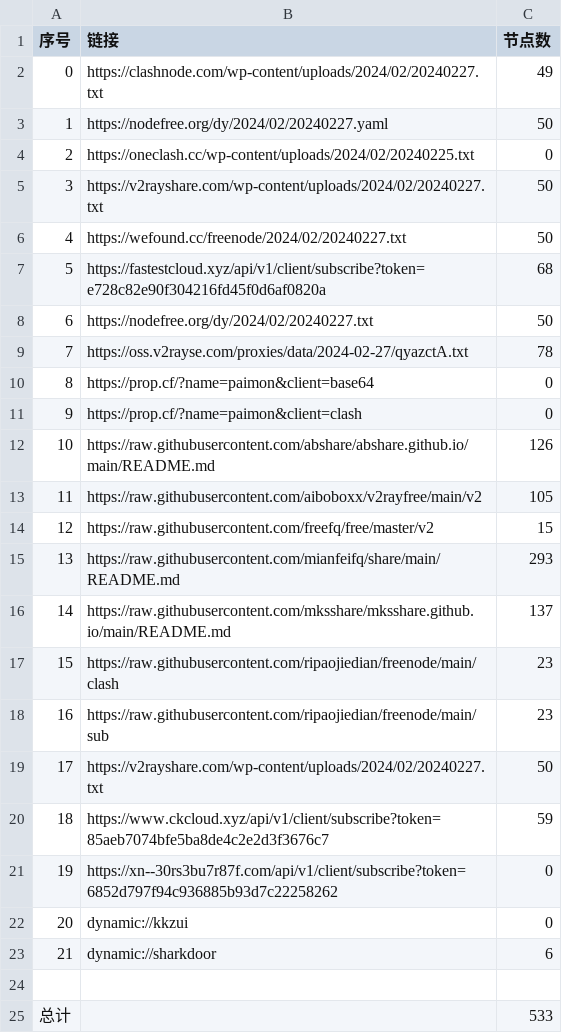
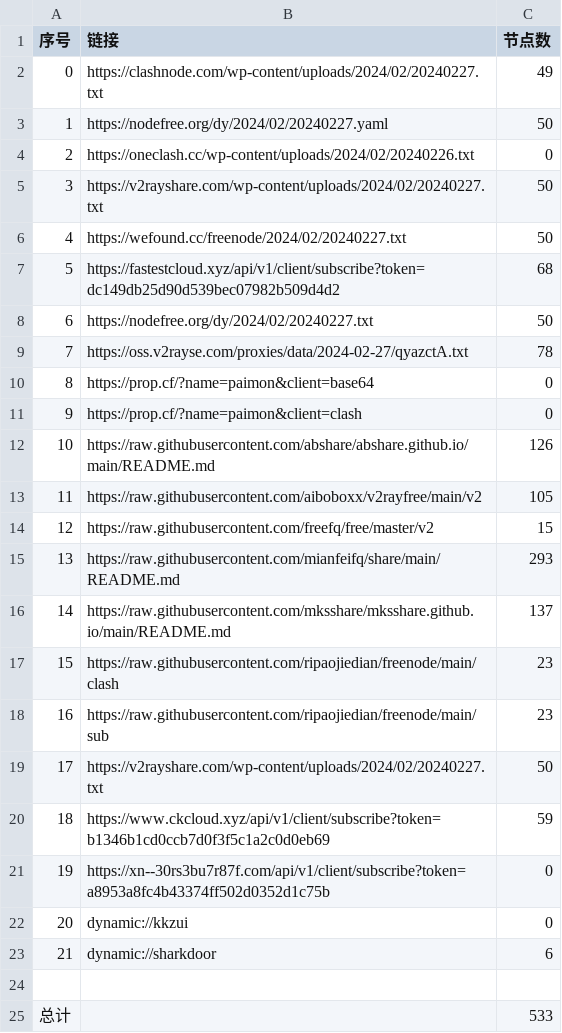
Before and after one commit to yaney01/NoMoreWalls, a CSV file: list_result.csv, drawn as a sheet.

```diff
--- a/list_result.csv
+++ b/list_result.csv
@@ -3,6 +3,6 @@
 1,https://nodefree.org/dy/2024/02/20240227.yaml,50
-2,https://oneclash.cc/wp-content/uploads/2024/02/20240225.txt,0
+2,https://oneclash.cc/wp-content/uploads/2024/02/20240226.txt,0
 3,https://v2rayshare.com/wp-content/uploads/2024/02/20240227.txt,50
 4,https://wefound.cc/freenode/2024/02/20240227.txt,50
-5,https://fastestcloud.xyz/api/v1/client/subscribe?token=e728c82e90f304216fd45f0d6af0820a,68
+5,https://fastestcloud.xyz/api/v1/client/subscribe?token=dc149db25d90d539bec07982b509d4d2,68
 6,https://nodefree.org/dy/2024/02/20240227.txt,50
@@ -19,4 +19,4 @@
 17,https://v2rayshare.com/wp-content/uploads/2024/02/20240227.txt,50
-18,https://www.ckcloud.xyz/api/v1/client/subscribe?token=85aeb7074bfe5ba8de4c2e2d3f3676c7,59
-19,https://xn--30rs3bu7r87f.com/api/v1/client/subscribe?token=6852d797f94c936885b93d7c22258262,0
+18,https://www.ckcloud.xyz/api/v1/client/subscribe?token=b1346b1cd0ccb7d0f3f5c1a2c0d0eb69,59
+19,https://xn--30rs3bu7r87f.com/api/v1/client/subscribe?token=a8953a8fc4b43374ff502d0352d1c75b,0
 20,dynamic://kkzui,0
```
Also changed, not shown: 9 other files.
